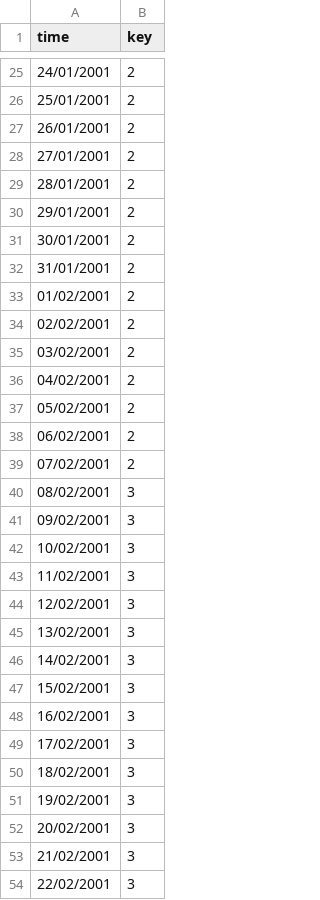
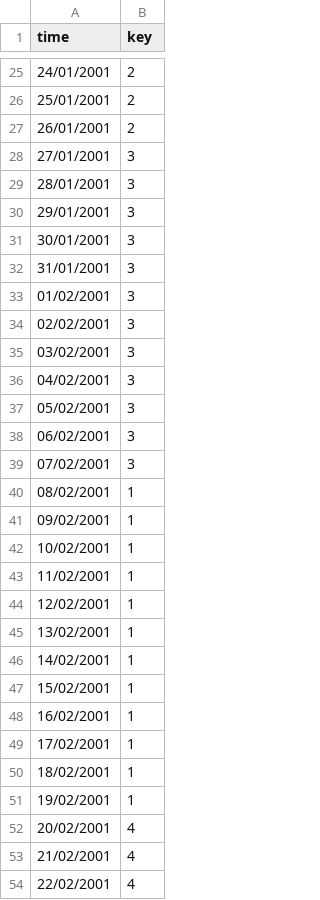
Before and after one commit to mufcItay/GloveExperimentV1, a CSV file: SimulationUserPresses.csv, drawn as a sheet; only a part is shown, gaps mark what is left out; the diff covers the shown part only.

```diff
--- a/SimulationUserPresses.csv
+++ b/SimulationUserPresses.csv
@@ -27,28 +27,28 @@ time,key
 26/01/2001,2
-27/01/2001,2
-28/01/2001,2
-29/01/2001,2
-30/01/2001,2
-31/01/2001,2
-01/02/2001,2
-02/02/2001,2
-03/02/2001,2
-04/02/2001,2
-05/02/2001,2
-06/02/2001,2
-07/02/2001,2
-08/02/2001,3
-09/02/2001,3
-10/02/2001,3
-11/02/2001,3
-12/02/2001,3
-13/02/2001,3
-14/02/2001,3
-15/02/2001,3
-16/02/2001,3
-17/02/2001,3
-18/02/2001,3
-19/02/2001,3
-20/02/2001,3
-21/02/2001,3
-22/02/2001,3
+27/01/2001,3
+28/01/2001,3
+29/01/2001,3
+30/01/2001,3
+31/01/2001,3
+01/02/2001,3
+02/02/2001,3
+03/02/2001,3
+04/02/2001,3
+05/02/2001,3
+06/02/2001,3
+07/02/2001,3
+08/02/2001,1
+09/02/2001,1
+10/02/2001,1
+11/02/2001,1
+12/02/2001,1
+13/02/2001,1
+14/02/2001,1
+15/02/2001,1
+16/02/2001,1
+17/02/2001,1
+18/02/2001,1
+19/02/2001,1
+20/02/2001,4
+21/02/2001,4
+22/02/2001,4
```
Also changed, not shown: 19 edited cells elsewhere in this file, 46 other files.
